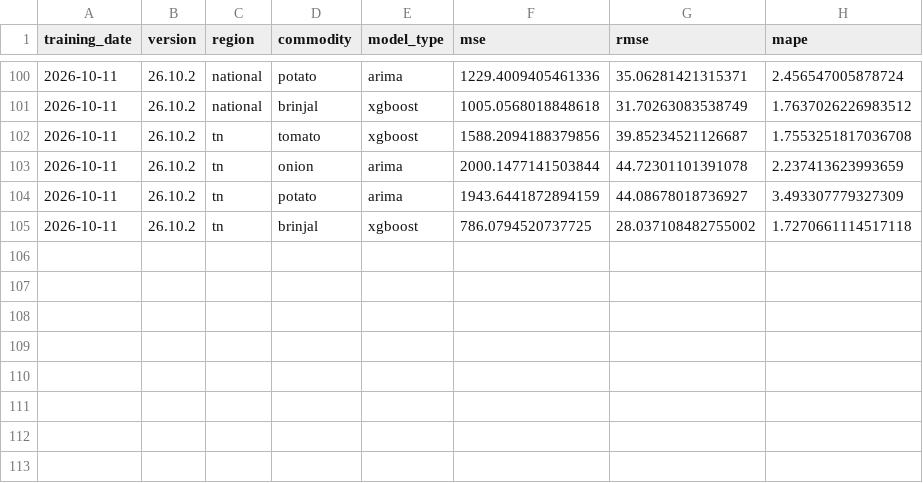
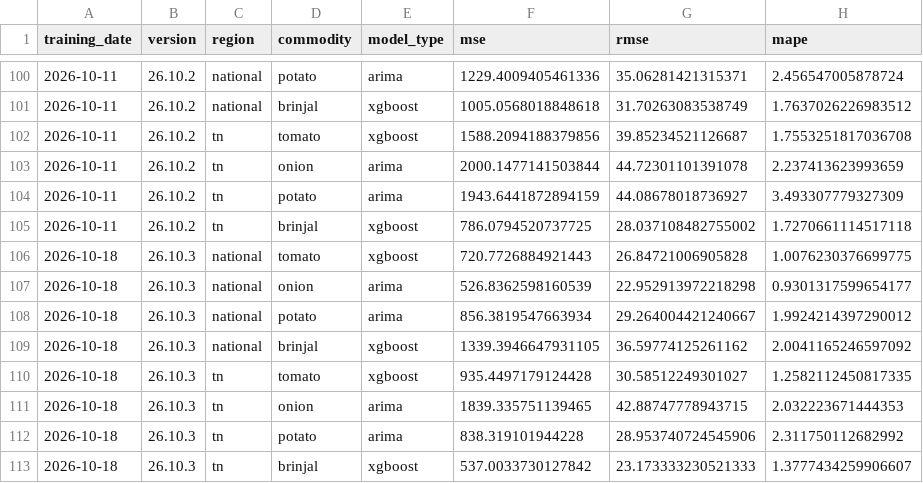
Before and after one commit to JuliusDude/crofu-web, a CSV file: workers/logs/weekly_metrics.csv, drawn as a sheet; only a part is shown, gaps mark what is left out; the diff names each change by its address in the sheet, - before the commit and + after, or states it on an @@ line.

```diff
--- a/workers/logs/weekly_metrics.csv
+++ b/workers/logs/weekly_metrics.csv
+row 106: 2026-10-18 | 26.10.3 | national | tomato | xgboost | 720.7726884921443 | 26.84721006905828 | 1.0076230376699775
+row 107: 2026-10-18 | 26.10.3 | national | onion | arima | 526.8362598160539 | 22.952913972218298 | 0.9301317599654177
+row 108: 2026-10-18 | 26.10.3 | national | potato | arima | 856.3819547663934 | 29.264004421240667 | 1.9924214397290012
+row 109: 2026-10-18 | 26.10.3 | national | brinjal | xgboost | 1339.3946647931105 | 36.59774125261162 | 2.0041165246597092
+row 110: 2026-10-18 | 26.10.3 | tn | tomato | xgboost | 935.4497179124428 | 30.58512249301027 | 1.2582112450817335
+row 111: 2026-10-18 | 26.10.3 | tn | onion | arima | 1839.335751139465 | 42.88747778943715 | 2.032223671444353
+row 112: 2026-10-18 | 26.10.3 | tn | potato | arima | 838.319101944228 | 28.953740724545906 | 2.311750112682992
+row 113: 2026-10-18 | 26.10.3 | tn | brinjal | xgboost | 537.0033730127842 | 23.173333230521333 | 1.3777434259906607
```
Also changed, not shown: 9 other files.
